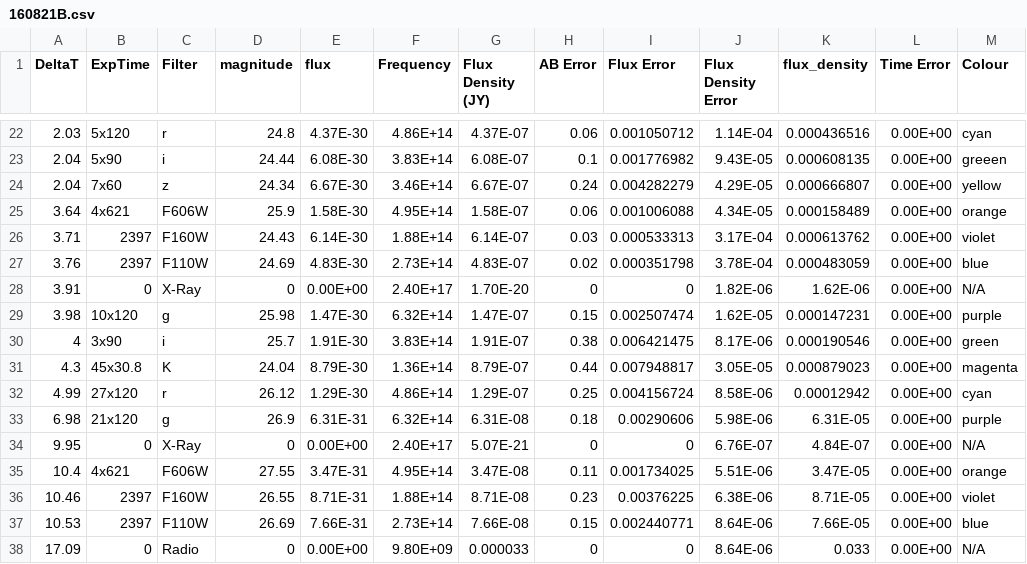
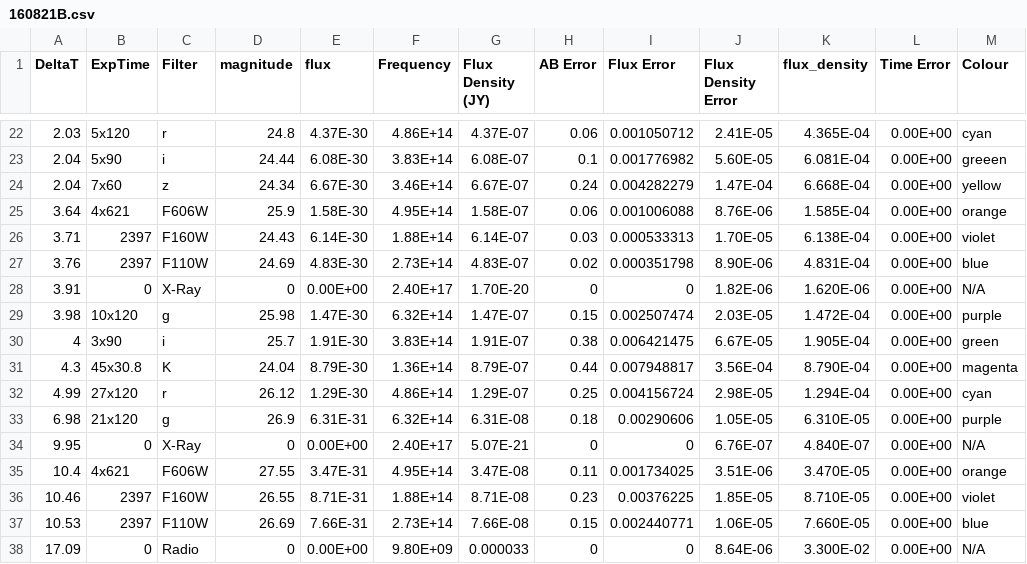
Before and after one commit to HarryM2000/PHYS498-Masters-Project, a CSV file: 160821B.csv, drawn as a sheet; only a part is shown, gaps mark what is left out; the diff covers the shown part only.

```diff
--- a/160821B.csv
+++ b/160821B.csv
@@ -22,17 +22,17 @@ DeltaT,ExpTime,Filter,magnitude,flux,Frequency,Flux Density (JY),AB Error,Flux E
-2.03,5x120,r,24.8,4.37E-30,4.86E+14,4.37E-07,0.06,0.001050712,1.14E-04,0.000436516,0.00E+00,cyan
-2.04,5x90,i,24.44,6.08E-30,3.83E+14,6.08E-07,0.1,0.001776982,9.43E-05,0.000608135,0.00E+00,greeen
-2.04,7x60,z,24.34,6.67E-30,3.46E+14,6.67E-07,0.24,0.004282279,4.29E-05,0.000666807,0.00E+00,yellow
-3.64,4x621,F606W,25.9,1.58E-30,4.95E+14,1.58E-07,0.06,0.001006088,4.34E-05,0.000158489,0.00E+00,orange
-3.71,2397,F160W,24.43,6.14E-30,1.88E+14,6.14E-07,0.03,0.000533313,3.17E-04,0.000613762,0.00E+00,violet
-3.76,2397,F110W,24.69,4.83E-30,2.73E+14,4.83E-07,0.02,0.000351798,3.78E-04,0.000483059,0.00E+00,blue
-3.91,0,X-Ray,0,0.00E+00,2.40E+17,1.70E-20,0,0,1.82E-06,1.62E-06,0.00E+00,N/A
-3.98,10x120,g,25.98,1.47E-30,6.32E+14,1.47E-07,0.15,0.002507474,1.62E-05,0.000147231,0.00E+00,purple
-4,3x90,i,25.7,1.91E-30,3.83E+14,1.91E-07,0.38,0.006421475,8.17E-06,0.000190546,0.00E+00,green
-4.3,45x30.8,K,24.04,8.79E-30,1.36E+14,8.79E-07,0.44,0.007948817,3.05E-05,0.000879023,0.00E+00,magenta
-4.99,27x120,r,26.12,1.29E-30,4.86E+14,1.29E-07,0.25,0.004156724,8.58E-06,0.00012942,0.00E+00,cyan
-6.98,21x120,g,26.9,6.31E-31,6.32E+14,6.31E-08,0.18,0.00290606,5.98E-06,6.31E-05,0.00E+00,purple
-9.95,0,X-Ray,0,0.00E+00,2.40E+17,5.07E-21,0,0,6.76E-07,4.84E-07,0.00E+00,N/A
-10.4,4x621,F606W,27.55,3.47E-31,4.95E+14,3.47E-08,0.11,0.001734025,5.51E-06,3.47E-05,0.00E+00,orange
-10.46,2397,F160W,26.55,8.71E-31,1.88E+14,8.71E-08,0.23,0.00376225,6.38E-06,8.71E-05,0.00E+00,violet
-10.53,2397,F110W,26.69,7.66E-31,2.73E+14,7.66E-08,0.15,0.002440771,8.64E-06,7.66E-05,0.00E+00,blue
-17.09,0,Radio,0,0.00E+00,9.80E+09,0.000033,0,0,8.64E-06,0.033,0.00E+00,N/A
+2.03,5x120,r,24.8,4.37E-30,4.86E+14,4.37E-07,0.06,0.001050712,2.41E-05,4.365E-04,0.00E+00,cyan
+2.04,5x90,i,24.44,6.08E-30,3.83E+14,6.08E-07,0.1,0.001776982,5.60E-05,6.081E-04,0.00E+00,greeen
+2.04,7x60,z,24.34,6.67E-30,3.46E+14,6.67E-07,0.24,0.004282279,1.47E-04,6.668E-04,0.00E+00,yellow
+3.64,4x621,F606W,25.9,1.58E-30,4.95E+14,1.58E-07,0.06,0.001006088,8.76E-06,1.585E-04,0.00E+00,orange
+3.71,2397,F160W,24.43,6.14E-30,1.88E+14,6.14E-07,0.03,0.000533313,1.70E-05,6.138E-04,0.00E+00,violet
+3.76,2397,F110W,24.69,4.83E-30,2.73E+14,4.83E-07,0.02,0.000351798,8.90E-06,4.831E-04,0.00E+00,blue
+3.91,0,X-Ray,0,0.00E+00,2.40E+17,1.70E-20,0,0,1.82E-06,1.620E-06,0.00E+00,N/A
+3.98,10x120,g,25.98,1.47E-30,6.32E+14,1.47E-07,0.15,0.002507474,2.03E-05,1.472E-04,0.00E+00,purple
+4,3x90,i,25.7,1.91E-30,3.83E+14,1.91E-07,0.38,0.006421475,6.67E-05,1.905E-04,0.00E+00,green
+4.3,45x30.8,K,24.04,8.79E-30,1.36E+14,8.79E-07,0.44,0.007948817,3.56E-04,8.790E-04,0.00E+00,magenta
+4.99,27x120,r,26.12,1.29E-30,4.86E+14,1.29E-07,0.25,0.004156724,2.98E-05,1.294E-04,0.00E+00,cyan
+6.98,21x120,g,26.9,6.31E-31,6.32E+14,6.31E-08,0.18,0.00290606,1.05E-05,6.310E-05,0.00E+00,purple
+9.95,0,X-Ray,0,0.00E+00,2.40E+17,5.07E-21,0,0,6.76E-07,4.840E-07,0.00E+00,N/A
+10.4,4x621,F606W,27.55,3.47E-31,4.95E+14,3.47E-08,0.11,0.001734025,3.51E-06,3.470E-05,0.00E+00,orange
+10.46,2397,F160W,26.55,8.71E-31,1.88E+14,8.71E-08,0.23,0.00376225,1.85E-05,8.710E-05,0.00E+00,violet
+10.53,2397,F110W,26.69,7.66E-31,2.73E+14,7.66E-08,0.15,0.002440771,1.06E-05,7.660E-05,0.00E+00,blue
+17.09,0,Radio,0,0.00E+00,9.80E+09,0.000033,0,0,8.64E-06,3.300E-02,0.00E+00,N/A
```
Also changed, not shown: 32 edited cells elsewhere in this file, 3 other files.
